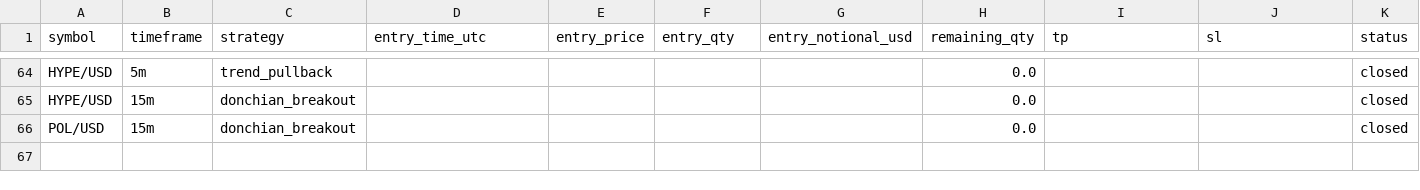
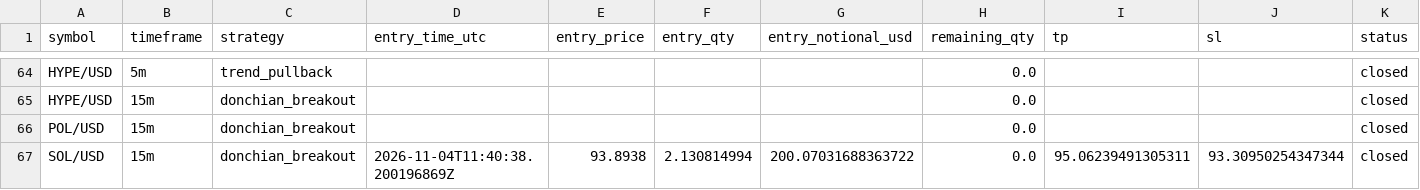
Before and after one commit to Rand0mUs3r-afk/CryptoStrategyLab, a CSV file: closed_trades.csv, drawn as a sheet; only a part is shown, gaps mark what is left out; rows hold the shown columns only; the diff names each change by its address in the sheet, - before the commit and + after, or states it on an @@ line.

```diff
--- a/closed_trades.csv
+++ b/closed_trades.csv
+row 67: SOL/USD | 15m | donchian_breakout | 2026-11-04T11:40:38.200196869Z | 93.8938 | 2.130814994 | 200.07031688363722 | 0.0 | 95.06239491305311 | 93.30950254347344 | closed
```
Also changed, not shown: entry_decisions.csv, open_positions.csv, 10 other files.
